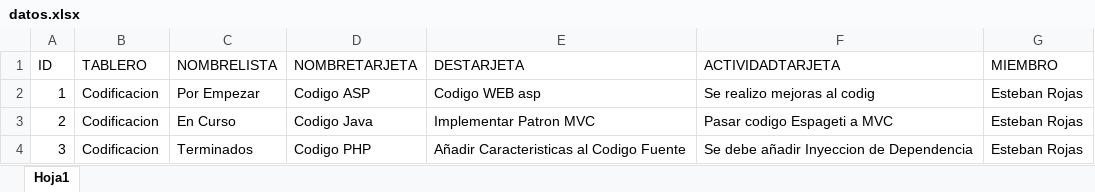
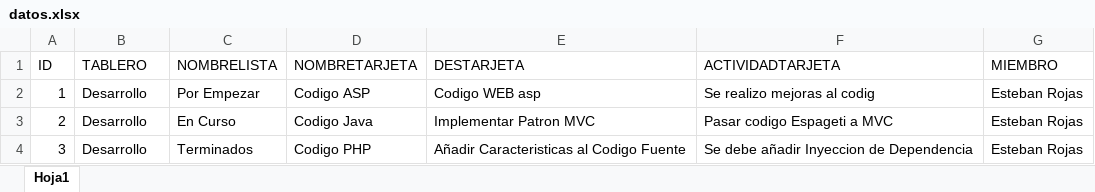
Before and after one commit to stivenxd/Trello-RPA-Uipath, an Excel workbook: datos.xlsx, sheet Hoja1, drawn as a sheet; values as stored, in another font and other column widths than the file's, no borders; the diff names each change by its address in the sheet, - before the commit and + after, or states it on an @@ line.

```diff
--- a/datos.xlsx (sheet Hoja1)
+++ b/datos.xlsx (sheet Hoja1)
-B2:B4 (TABLERO): Codificacion
+B2:B4 (TABLERO): Desarrollo
```
Also changed, not shown: 13 other files.
